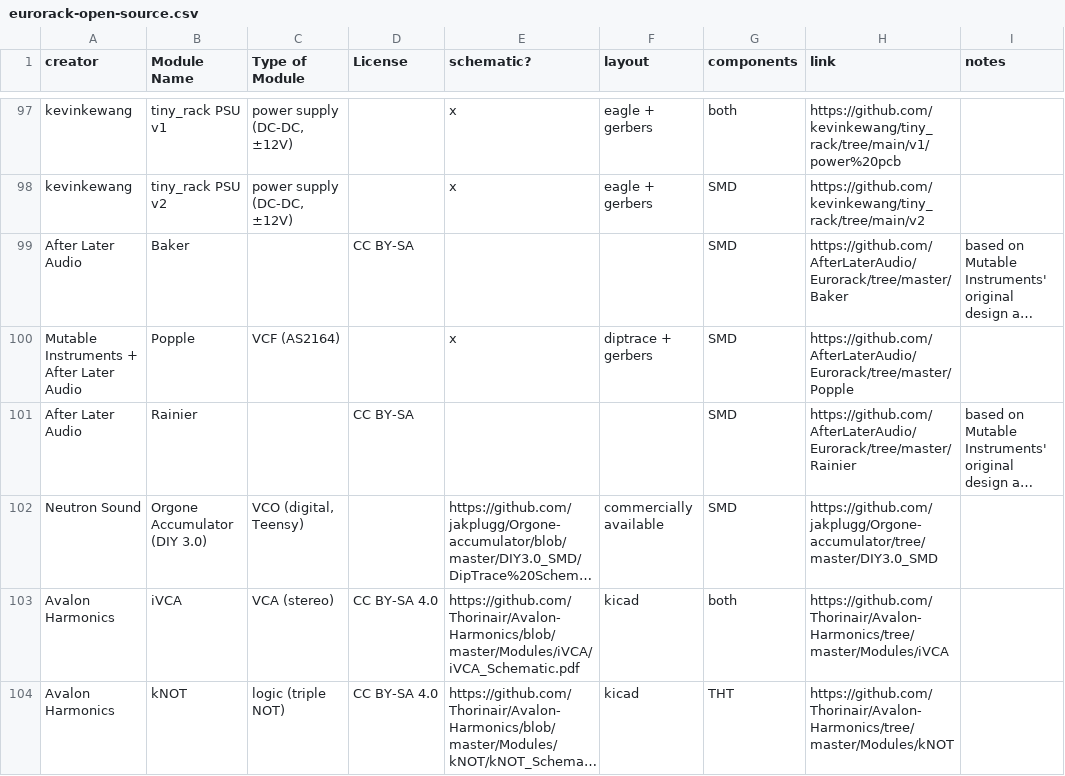
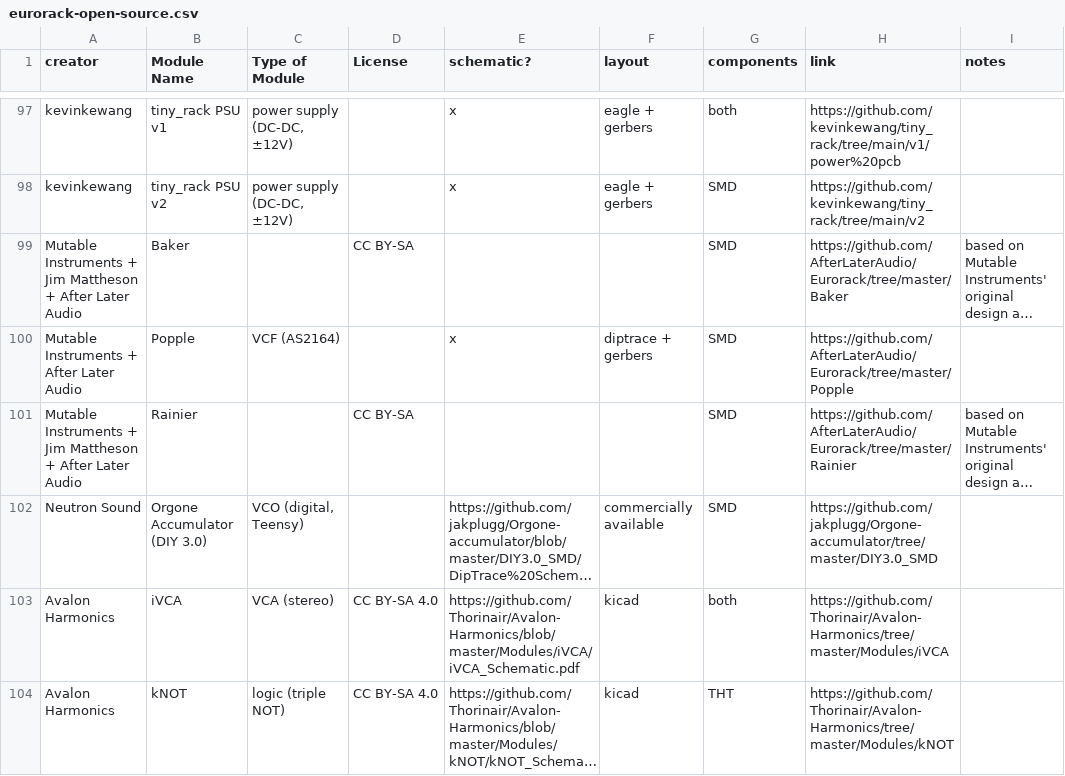
Before and after one commit to daaaaaaaaaniel/my-awesome-eurorack, a CSV file: eurorack-open-source.csv, drawn as a sheet; only a part is shown, gaps mark what is left out; long unchanged cells end in …; the diff names each change by its address in the sheet, - before the commit and + after, or states it on an @@ line.

```diff
--- a/eurorack-open-source.csv
+++ b/eurorack-open-source.csv
-A99 (creator): After Later Audio
+A99 (creator): Mutable Instruments + Jim Mattheson + After Later Audio
-A101 (creator): After Later Audio
+A101 (creator): Mutable Instruments + Jim Mattheson + After Later Audio
```
Also changed, not shown: data/modules.tsv, 57 other files.
